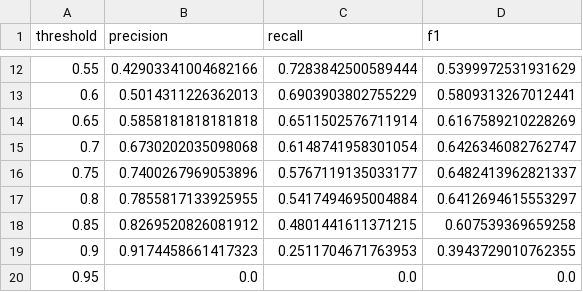
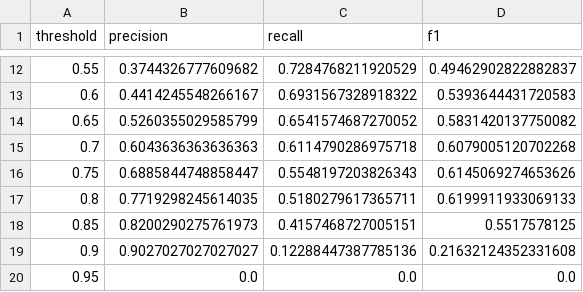
Before and after one commit to JKaraman93/player_churn_prediction, a CSV file: threshold_metrics.csv, drawn as a sheet; only a part is shown, gaps mark what is left out; the diff covers the shown part only.

```diff
--- a/threshold_metrics.csv
+++ b/threshold_metrics.csv
@@ -12,9 +12,9 @@ threshold,precision,recall,f1
-0.55,0.42903341004682166,0.7283842500589444,0.5399972531931629
-0.6,0.5014311226362013,0.6903903802755229,0.5809313267012441
-0.65,0.5858181818181818,0.6511502576711914,0.6167589210228269
-0.7,0.6730202035098068,0.6148741958301054,0.6426346082762747
-0.75,0.7400267969053896,0.5767119135033177,0.6482413962821337
-0.8,0.7855817133925955,0.5417494695004884,0.6412694615553297
-0.85,0.8269520826081912,0.4801441611371215,0.607539369659258
-0.9,0.9174458661417323,0.2511704671763953,0.3943729010762355
+0.55,0.3744326777609682,0.7284768211920529,0.49462902822882837
+0.6,0.4414245548266167,0.6931567328918322,0.5393644431720583
+0.65,0.5260355029585799,0.6541574687270052,0.5831420137750082
+0.7,0.6043636363636363,0.6114790286975718,0.6079005120702268
+0.75,0.6885844748858447,0.5548197203826343,0.6145069274653626
+0.8,0.7719298245614035,0.5180279617365711,0.6199911933069133
+0.85,0.8200290275761973,0.4157468727005151,0.5517578125
+0.9,0.9027027027027027,0.12288447387785136,0.21632124352331608
 0.95,0.0,0.0,0.0
```
Also changed, not shown: 30 edited cells elsewhere in this file, feature_importance.csv, 8 other files.
